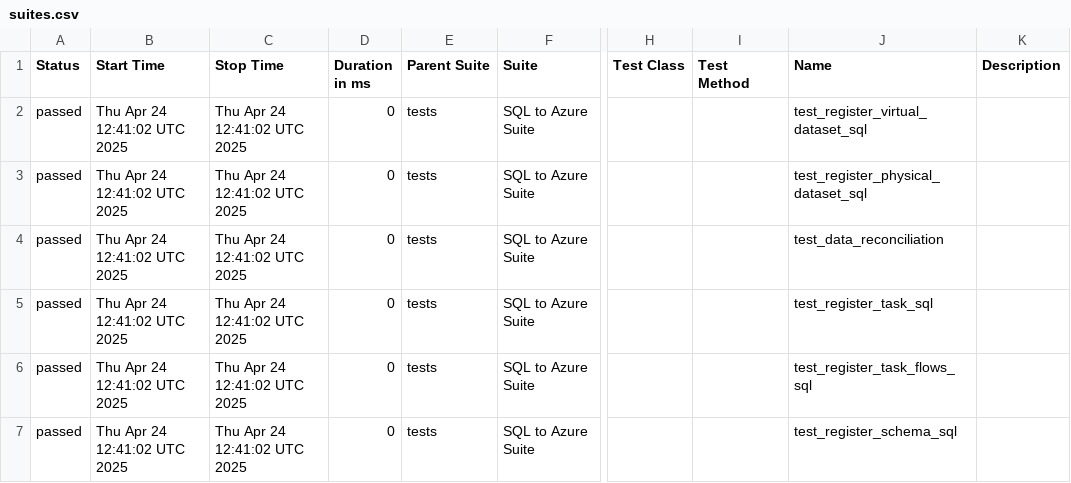
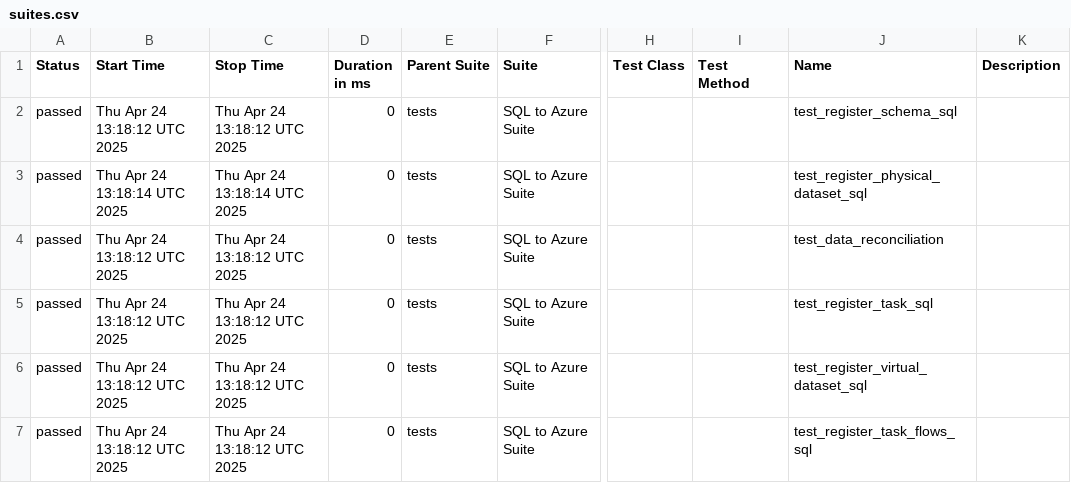
Before and after one commit to Nikki-Jain17/my-pycharm-project, a CSV file: data/suites.csv, drawn as a sheet; only a part is shown, gaps mark what is left out; the diff names each change by its address in the sheet, - before the commit and + after, or states it on an @@ line.

```diff
--- a/data/suites.csv
+++ b/data/suites.csv
-B2 (Start Time): Thu Apr 24 12:41:02 UTC 2025
+B2 (Start Time): Thu Apr 24 13:18:12 UTC 2025
-C2 (Stop Time): Thu Apr 24 12:41:02 UTC 2025
+C2 (Stop Time): Thu Apr 24 13:18:12 UTC 2025
-J2 (Name): test_register_virtual_dataset_sql
+J2 (Name): test_register_schema_sql
-B3 (Start Time): Thu Apr 24 12:41:02 UTC 2025
+B3 (Start Time): Thu Apr 24 13:18:14 UTC 2025
-C3 (Stop Time): Thu Apr 24 12:41:02 UTC 2025
+C3 (Stop Time): Thu Apr 24 13:18:14 UTC 2025
-B4:B7 (Start Time): Thu Apr 24 12:41:02 UTC 2025
+B4:B7 (Start Time): Thu Apr 24 13:18:12 UTC 2025
-C4:C7 (Stop Time): Thu Apr 24 12:41:02 UTC 2025
+C4:C7 (Stop Time): Thu Apr 24 13:18:12 UTC 2025
-J6 (Name): test_register_task_flows_sql
+J6 (Name): test_register_virtual_dataset_sql
-J7 (Name): test_register_schema_sql
+J7 (Name): test_register_task_flows_sql
```
Also changed, not shown: data/behaviors.csv, 28 other files.
